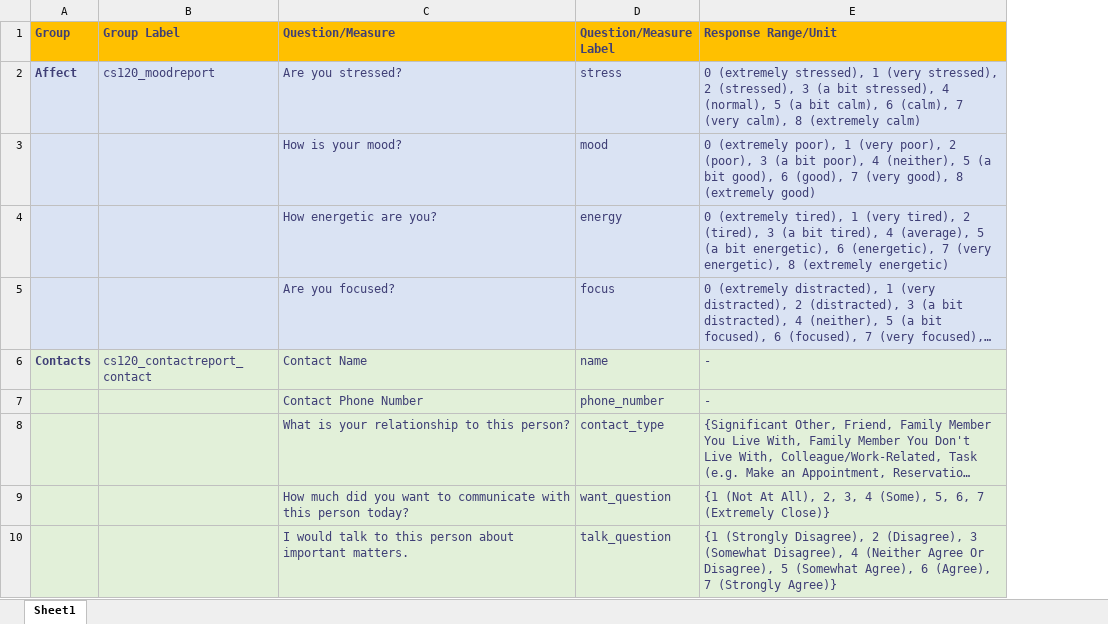
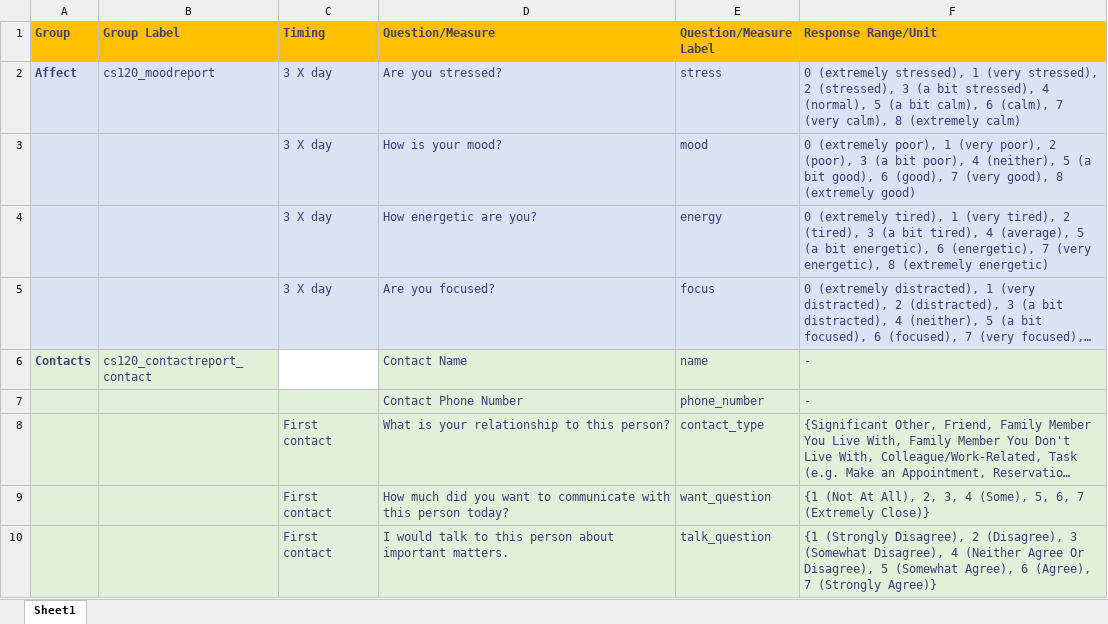
Before and after one commit to sosata/CS120DataAnalysis, an Excel workbook: doc/EMA_Codebook.xlsx, sheet Sheet1, drawn as a sheet; only a part is shown; long unchanged cells end in …; values as stored, in another font and other column widths than the file's, no borders; the diff names each change by its address in the sheet, - before the commit and + after, or states it on an @@ line.

Commit message:
edited by David

```diff
--- a/doc/EMA_Codebook.xlsx (sheet Sheet1)
+++ b/doc/EMA_Codebook.xlsx (sheet Sheet1)
+column C (Timing), rows 2-10: 3 X day | 3 X day | 3 X day | 3 X day |  |  | First contact | First contact | First contact
```
